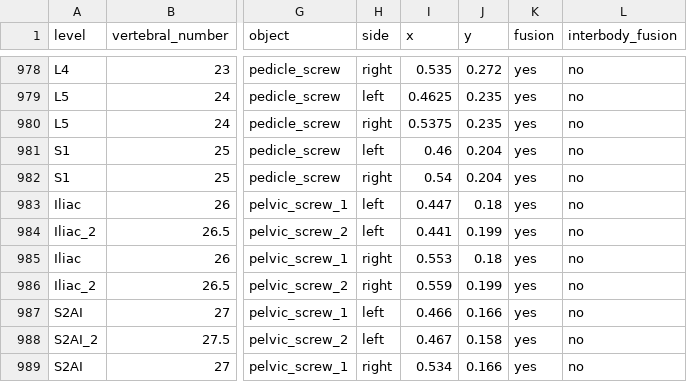
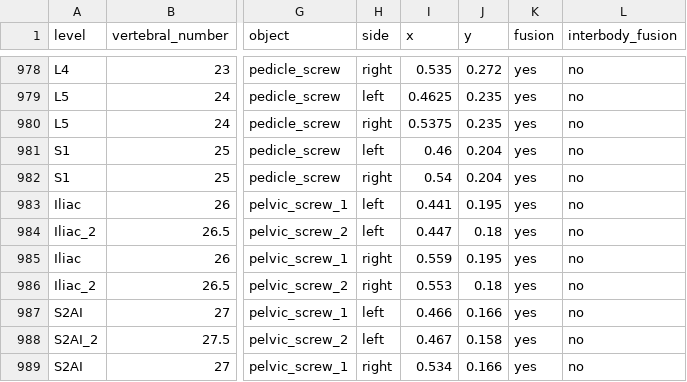
Before and after one commit to jeffhills/shiny_spine_logging, a CSV file: all_object_ids_df.csv, drawn as a sheet; only a part is shown, gaps mark what is left out; the diff names each change by its address in the sheet, - before the commit and + after, or states it on an @@ line.

```diff
--- a/all_object_ids_df.csv
+++ b/all_object_ids_df.csv
-I983 (x): 0.447
+I983 (x): 0.441
-J983 (y): 0.18
+J983 (y): 0.195
-I984 (x): 0.441
+I984 (x): 0.447
-J984 (y): 0.199
+J984 (y): 0.18
-I985 (x): 0.553
+I985 (x): 0.559
-J985 (y): 0.18
+J985 (y): 0.195
-I986 (x): 0.559
+I986 (x): 0.553
-J986 (y): 0.199
+J986 (y): 0.18
```
Also changed, not shown: all_screw_coordinates_df.csv, coordinates/implant.csv, 5 other files.
